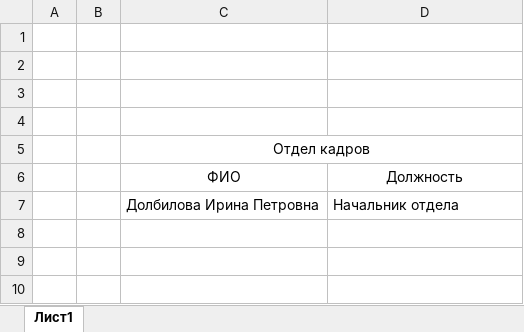
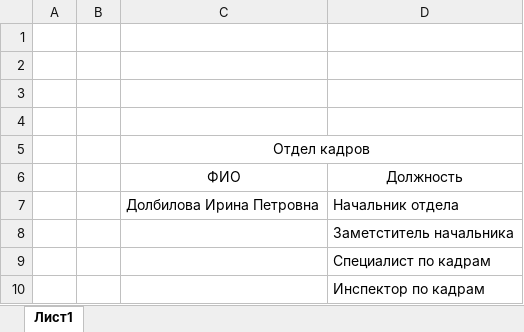
Before and after one commit to master91/-, an Excel workbook: Лист Microsoft Excel.xlsx, sheet Лист1, drawn as a sheet; values as stored, in another font and other column widths than the file's, no borders; the diff names each change by its address in the sheet, - before the commit and + after, or states it on an @@ line.

Commit message:
Ввведены другие должности

```diff
--- a/Лист Microsoft Excel.xlsx (sheet Лист1)
+++ b/Лист Microsoft Excel.xlsx (sheet Лист1)
+row 8:  |  |  | Заметститель начальника
+row 9:  |  |  | Специалист по кадрам
+row 10:  |  |  | Инспектор по кадрам
```
